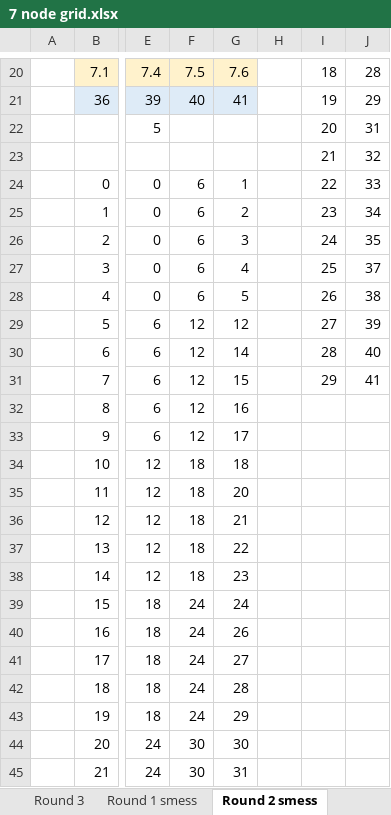
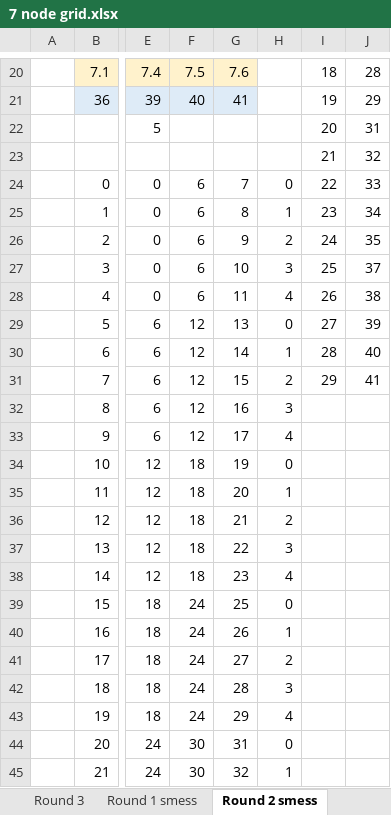
Before and after one commit to Jarak-Jakar/711-A2, an Excel workbook: 7 node grid.xlsx, sheet Round 2 smess, drawn as a sheet; only a part is shown, gaps mark what is left out; values as stored, in another font and other column widths than the file's, no borders; the diff covers the shown part only; the diff names each change by its address in the sheet, - before the commit and + after, or states it on an @@ line.

```diff
--- a/7 node grid.xlsx (sheet Round 2 smess)
+++ b/7 node grid.xlsx (sheet Round 2 smess)
-G24: 1
+G24: 7
-H24: (empty)
+H24: 0
-G25: 2
+G25: 8
-H25: (empty)
+H25: 1
-G26: 3
+G26: 9
-H26: (empty)
+H26: 2
-G27: 4
+G27: 10
-H27: (empty)
+H27: 3
-G28: 5
+G28: 11
-H28: (empty)
+H28: 4
-G29: 12
+G29: 13
-H29: (empty)
+H29: 0
-H30: (empty)
+H30: 1
-H31: (empty)
+H31: 2
-H32: (empty)
+H32: 3
-H33: (empty)
+H33: 4
-G34: 18
+G34: 19
-H34: (empty)
+H34: 0
-H35: (empty)
+H35: 1
-H36: (empty)
+H36: 2
-H37: (empty)
+H37: 3
-H38: (empty)
+H38: 4
-G39: 24
+G39: 25
-H39: (empty)
+H39: 0
-H40: (empty)
+H40: 1
-H41: (empty)
+H41: 2
-H42: (empty)
+H42: 3
-H43: (empty)
+H43: 4
-G44: 30
+G44: 31
-H44: (empty)
+H44: 0
-G45: 31
+G45: 32
-H45: (empty)
+H45: 1
```
Also changed, not shown: 9 edited cells elsewhere in this sheet, 1 other file.
